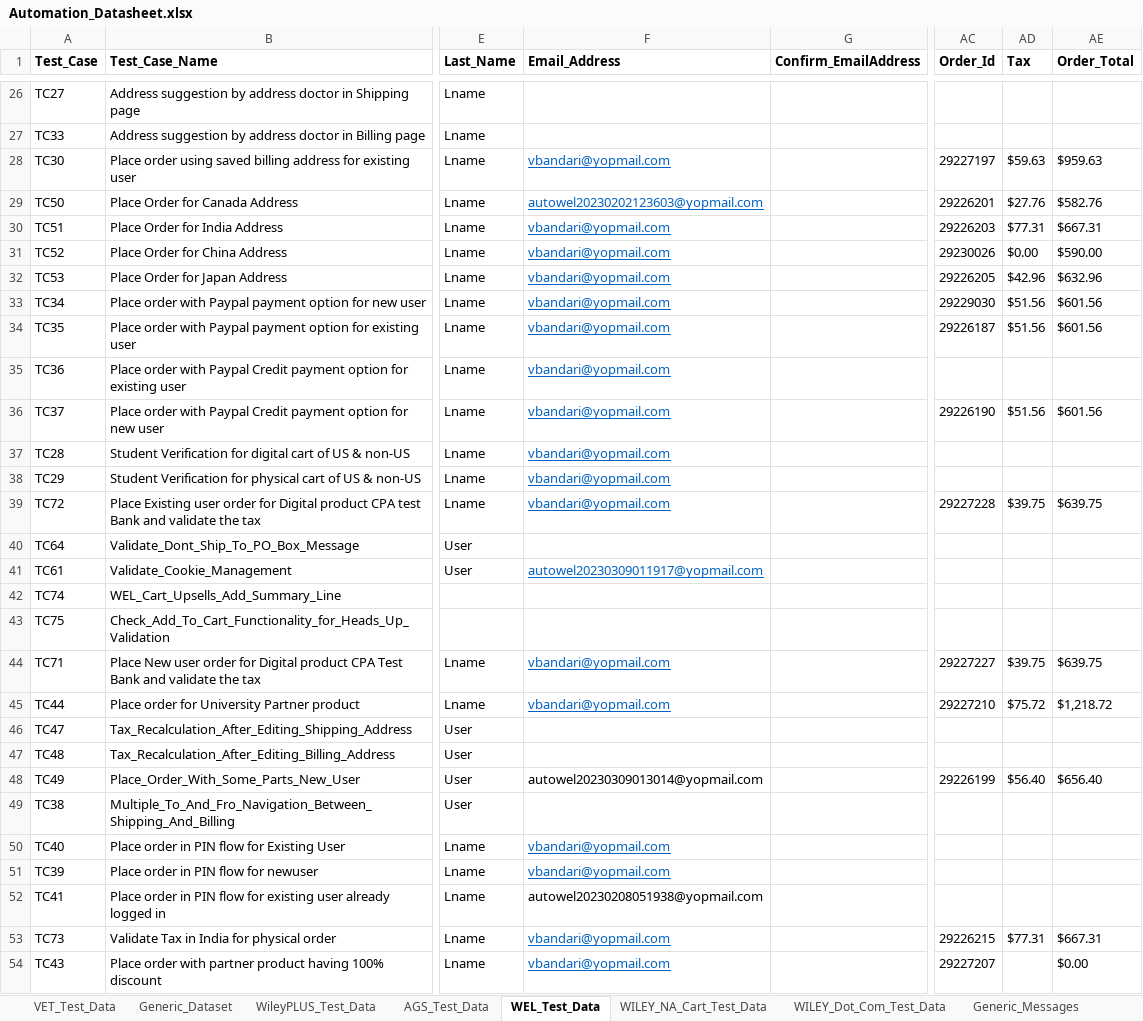
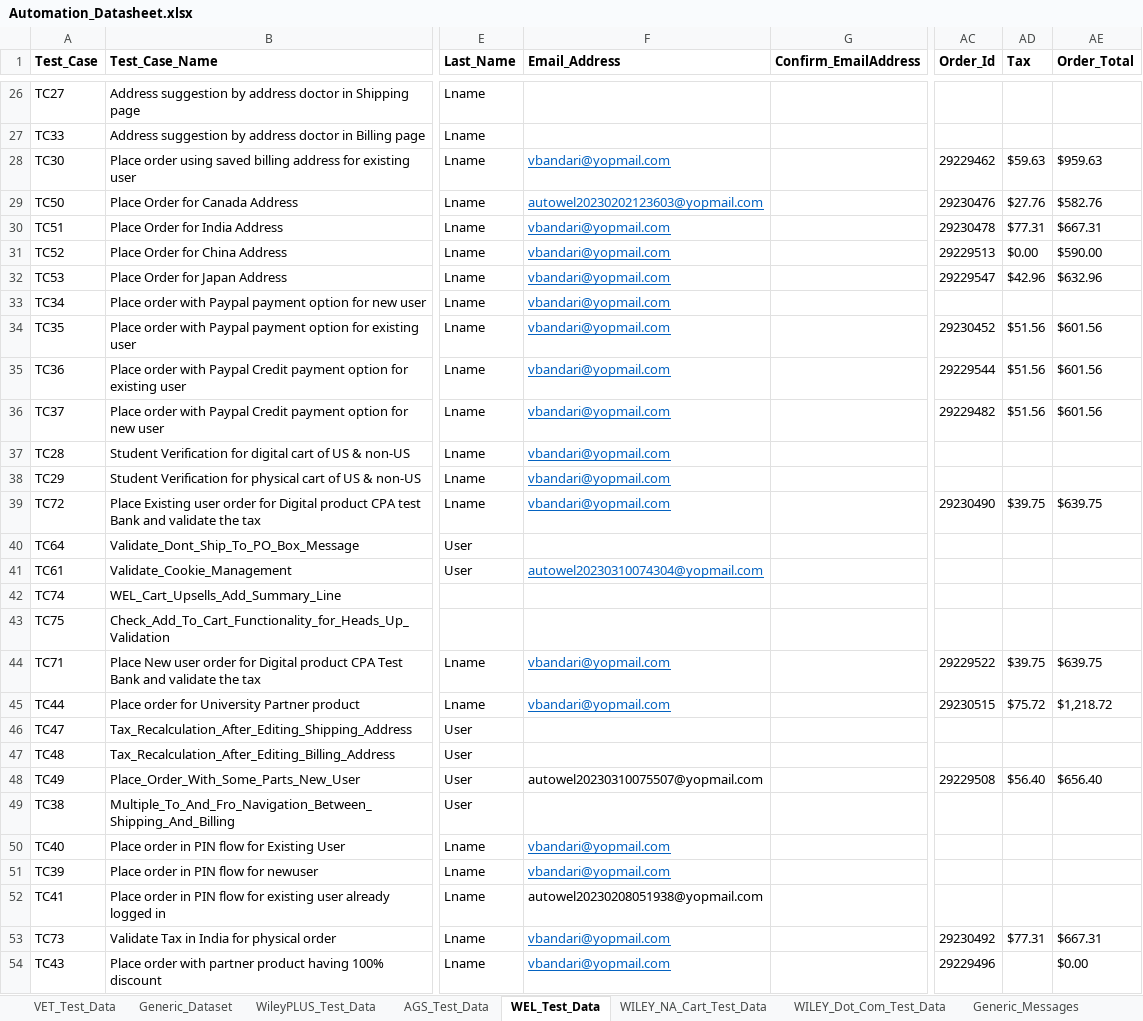
Before and after one commit to gsaha99/Ecommerce_QA, an Excel workbook: Test Data/Automation_Datasheet.xlsx, sheet WEL_Test_Data, drawn as a sheet; only a part is shown, gaps mark what is left out; values as stored, in another font and other column widths than the file's, no borders; the diff covers the shown part only; the diff names each change by its address in the sheet, - before the commit and + after, or states it on an @@ line.

```diff
--- a/Test Data/Automation_Datasheet.xlsx (sheet WEL_Test_Data)
+++ b/Test Data/Automation_Datasheet.xlsx (sheet WEL_Test_Data)
-AC28 (Order_Id): 29227197
+AC28 (Order_Id): 29229462
-AC29 (Order_Id): 29226201
+AC29 (Order_Id): 29230476
-AC30 (Order_Id): 29226203
+AC30 (Order_Id): 29230478
-AC31 (Order_Id): 29230026
+AC31 (Order_Id): 29229513
-AC32 (Order_Id): 29226205
+AC32 (Order_Id): 29229547
-AC33 (Order_Id): 29229030
+AC33 (Order_Id): (empty)
-AD33 (Tax): $51.56
+AD33 (Tax): (empty)
-AE33 (Order_Total): $601.56
+AE33 (Order_Total): (empty)
-AC34 (Order_Id): 29226187
+AC34 (Order_Id): 29230452
-AC35 (Order_Id): (empty)
+AC35 (Order_Id): 29229544
-AD35 (Tax): (empty)
+AD35 (Tax): $51.56
-AE35 (Order_Total): (empty)
+AE35 (Order_Total): $601.56
-AC36 (Order_Id): 29226190
+AC36 (Order_Id): 29229482
-AC39 (Order_Id): 29227228
+AC39 (Order_Id): 29230490
-F41 (Email_Address): autowel20230309011917@yopmail.com
+F41 (Email_Address): autowel20230310074304@yopmail.com
-AC44 (Order_Id): 29227227
+AC44 (Order_Id): 29229522
-AC45 (Order_Id): 29227210
+AC45 (Order_Id): 29230515
-F48 (Email_Address): autowel20230309013014@yopmail.com
+F48 (Email_Address): autowel20230310075507@yopmail.com
-AC48 (Order_Id): 29226199
+AC48 (Order_Id): 29229508
-AC53 (Order_Id): 29226215
+AC53 (Order_Id): 29230492
-AC54 (Order_Id): 29227207
+AC54 (Order_Id): 29229496
```
Also changed, not shown: 22 edited cells elsewhere in this sheet, sheet WILEY_NA_Cart_Test_Data, 27 other files.
